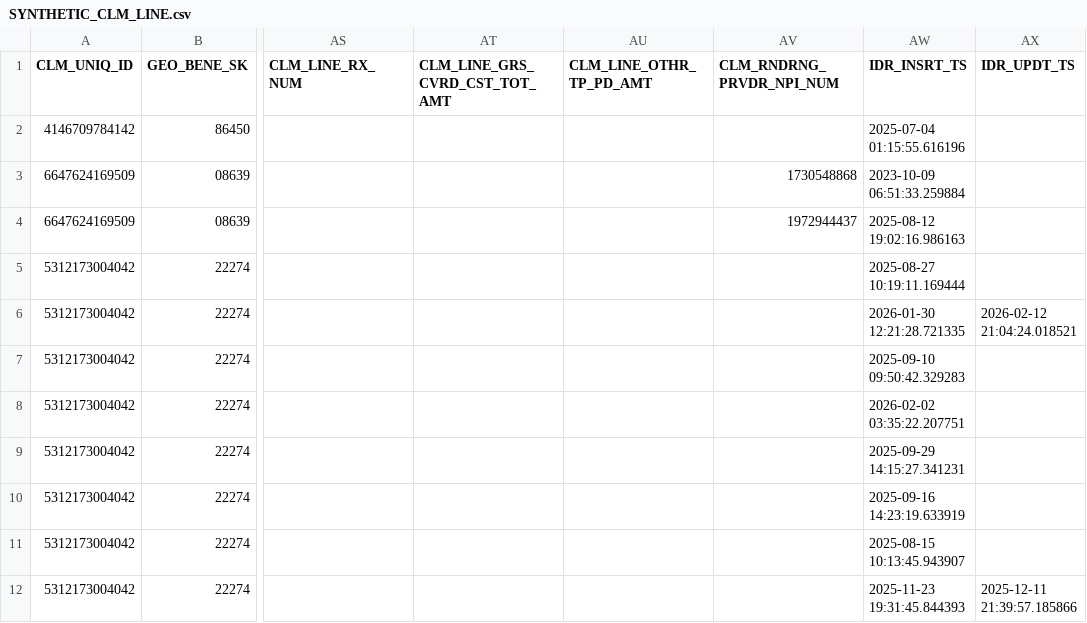
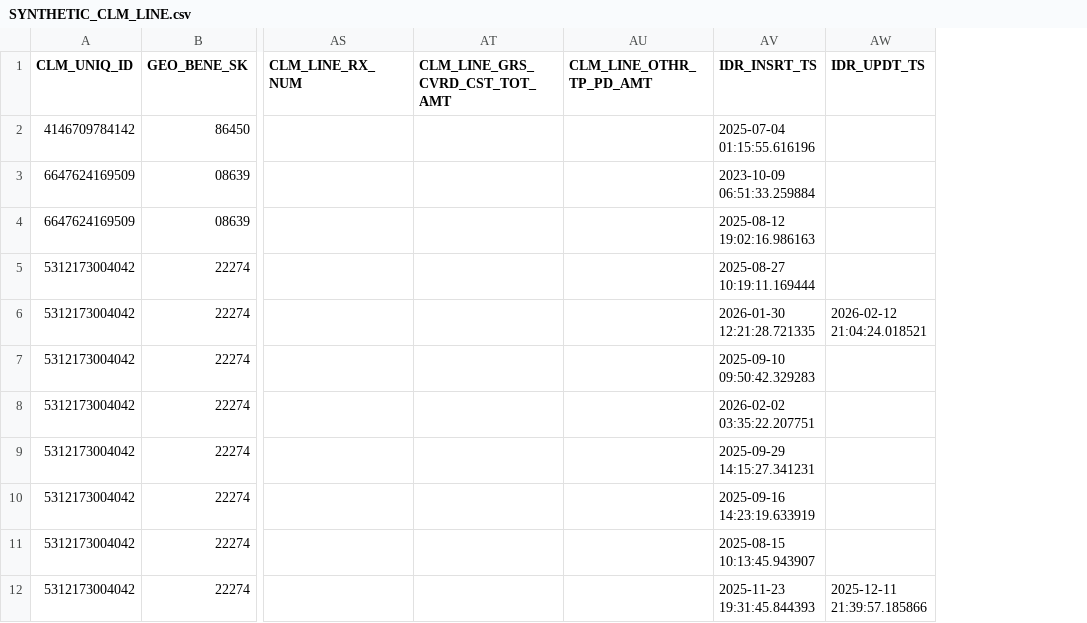
Before and after one commit to CMSgov/beneficiary-fhir-data, a CSV file: apps/bfd-pipeline-idr/test_samples2/samhsa/SYNTHETIC_CLM_LINE.csv, drawn as a sheet; only a part is shown, gaps mark what is left out; the diff names each change by its address in the sheet, - before the commit and + after, or states it on an @@ line.

Commit message:
removes CLM_RNDRNG_PRVDR_NPI_NUM fields from test_samples2 data

```diff
--- a/apps/bfd-pipeline-idr/test_samples2/samhsa/SYNTHETIC_CLM_LINE.csv
+++ b/apps/bfd-pipeline-idr/test_samples2/samhsa/SYNTHETIC_CLM_LINE.csv
-column AV (CLM_RNDRNG_PRVDR_NPI_NUM), rows 3-4: 1730548868 | 1972944437
```
Also changed, not shown: apps/bfd-pipeline-idr/test_samples2/SYNTHETIC_CLM_LINE.csv, apps/bfd-pipeline-idr/test_samples2/merged_benes/SYNTHETIC_CLM_LINE.csv, 2 other files.
